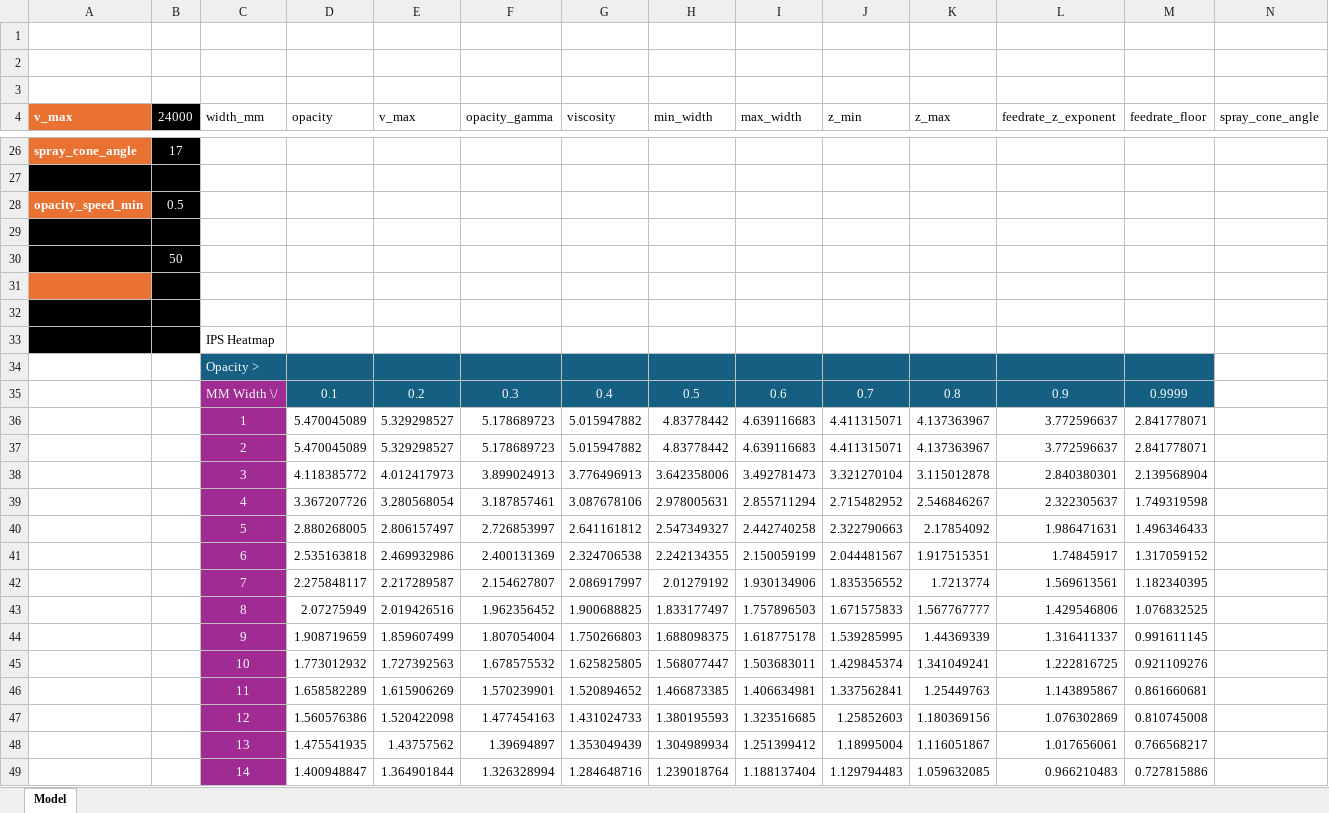
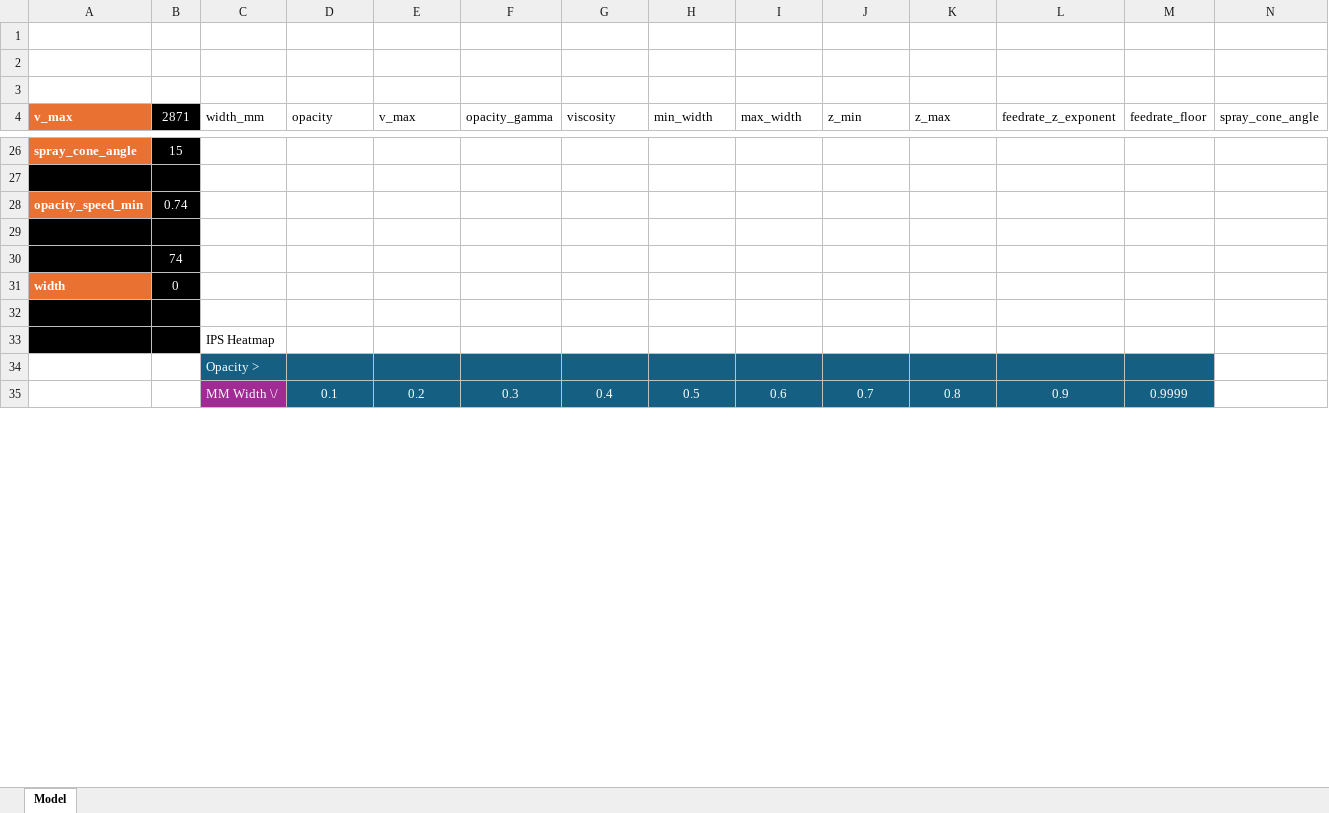
Before and after one commit to semiuniversal/gcodegen, an Excel workbook: analysis/speed_table.xlsx, sheet Model, drawn as a sheet; only a part is shown, gaps mark what is left out; values as stored, in another font and other column widths than the file's, no borders; charts and pictures and conditional formats and table styles not drawn; removed rows and columns are numbered as before the commit, all else as after; rows hold the shown columns only; the diff covers the shown part only; the diff names each change by its address in the sheet, - before the commit and + after, or states it on an @@ line.

```diff
--- a/analysis/speed_table.xlsx (sheet Model)
+++ b/analysis/speed_table.xlsx (sheet Model)
-B4: 24000
+B4: 2871
-B26 (2871): 17
+B26 (2871): 15
-B28 (2871): 0.5
+B28 (2871): 0.74
-B30 (2871): 50
+B30 (2871): 74
-row 31: (empty)
+row 31: width | 0
-row 36:  |  | 1 | 5.470045089 | 5.329298527 | 5.178689723 | 5.015947882 | 4.83778442 | 4.639116683 | 4.411315071 | 4.137363967 | 3.772596637 | 2.841778071
-row 37:  |  | 2 | 5.470045089 | 5.329298527 | 5.178689723 | 5.015947882 | 4.83778442 | 4.639116683 | 4.411315071 | 4.137363967 | 3.772596637 | 2.841778071
-row 38:  |  | 3 | 4.118385772 | 4.012417973 | 3.899024913 | 3.776496913 | 3.642358006 | 3.492781473 | 3.321270104 | 3.115012878 | 2.840380301 | 2.139568904
-row 39:  |  | 4 | 3.367207726 | 3.280568054 | 3.187857461 | 3.087678106 | 2.978005631 | 2.855711294 | 2.715482952 | 2.546846267 | 2.322305637 | 1.749319598
-row 40:  |  | 5 | 2.880268005 | 2.806157497 | 2.726853997 | 2.641161812 | 2.547349327 | 2.442740258 | 2.322790663 | 2.17854092 | 1.986471631 | 1.496346433
-row 41:  |  | 6 | 2.535163818 | 2.469932986 | 2.400131369 | 2.324706538 | 2.242134355 | 2.150059199 | 2.044481567 | 1.917515351 | 1.74845917 | 1.317059152
-row 42:  |  | 7 | 2.275848117 | 2.217289587 | 2.154627807 | 2.086917997 | 2.01279192 | 1.930134906 | 1.835356552 | 1.7213774 | 1.569613561 | 1.182340395
-row 43:  |  | 8 | 2.07275949 | 2.019426516 | 1.962356452 | 1.900688825 | 1.833177497 | 1.757896503 | 1.671575833 | 1.567767777 | 1.429546806 | 1.076832525
-row 44:  |  | 9 | 1.908719659 | 1.859607499 | 1.807054004 | 1.750266803 | 1.688098375 | 1.618775178 | 1.539285995 | 1.44369339 | 1.316411337 | 0.991611145
-row 45:  |  | 10 | 1.773012932 | 1.727392563 | 1.678575532 | 1.625825805 | 1.568077447 | 1.503683011 | 1.429845374 | 1.341049241 | 1.222816725 | 0.921109276
-row 46:  |  | 11 | 1.658582289 | 1.615906269 | 1.570239901 | 1.520894652 | 1.466873385 | 1.406634981 | 1.337562841 | 1.25449763 | 1.143895867 | 0.861660681
-row 47:  |  | 12 | 1.560576386 | 1.520422098 | 1.477454163 | 1.431024733 | 1.380195593 | 1.323516685 | 1.25852603 | 1.180369156 | 1.076302869 | 0.810745008
-row 48:  |  | 13 | 1.475541935 | 1.43757562 | 1.39694897 | 1.353049439 | 1.304989934 | 1.251399412 | 1.18995004 | 1.116051867 | 1.017656061 | 0.766568217
-row 49:  |  | 14 | 1.400948847 | 1.364901844 | 1.326328994 | 1.284648716 | 1.239018764 | 1.188137404 | 1.129794483 | 1.059632085 | 0.966210483 | 0.727815886
```
Also changed, not shown: 50 added rows and 32 removed rows elsewhere in this sheet, charts or pictures.
